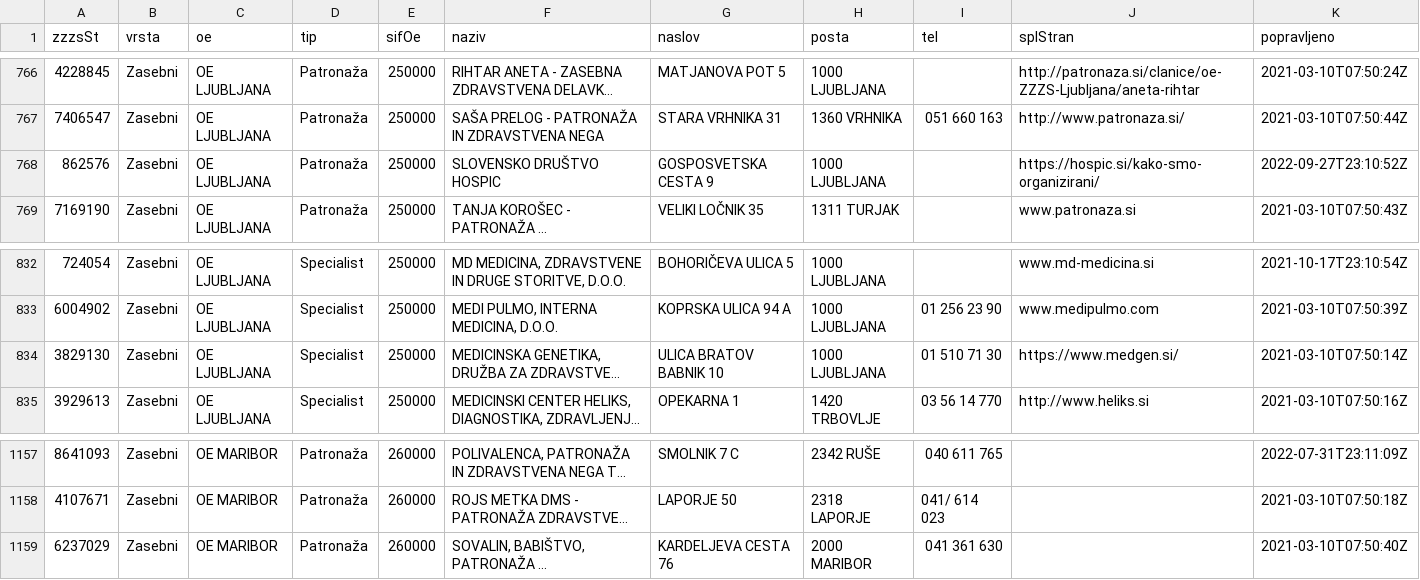
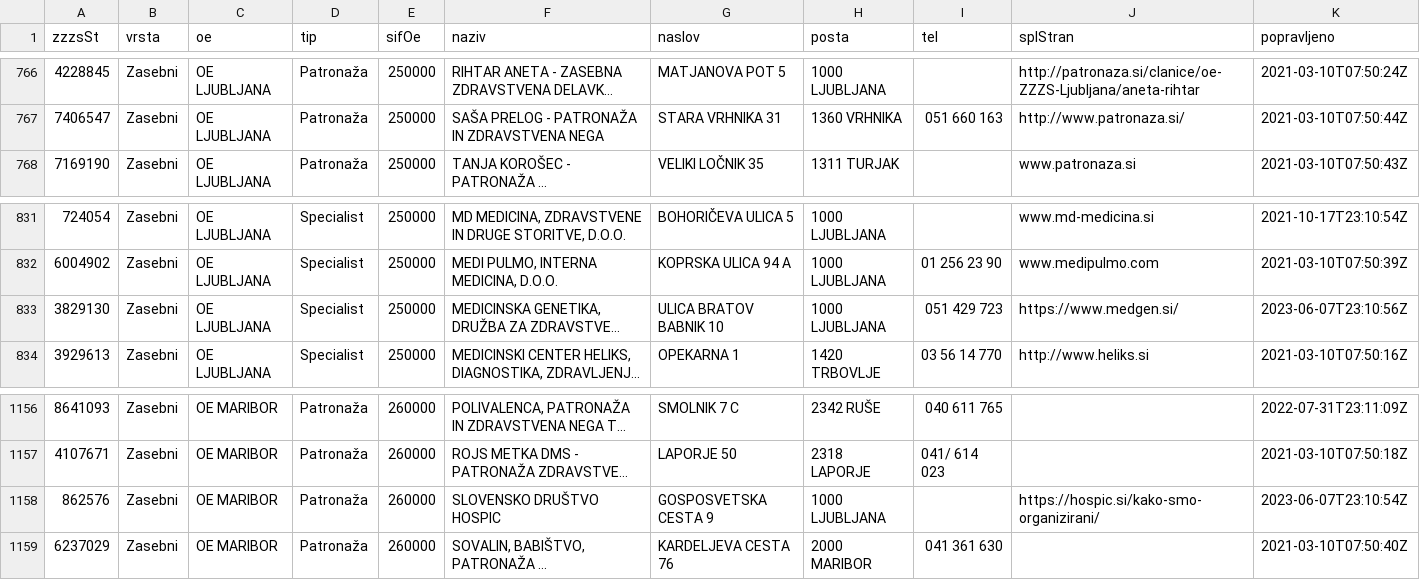
Before and after one commit to sledilnik/zdravniki-data, a CSV file: zzzs/institutions-all.csv, drawn as a sheet; only a part is shown, gaps mark what is left out; long unchanged cells end in …; removed rows and columns are numbered as before the commit, all else as after; the diff names each change by its address in the sheet, - before the commit and + after, or states it on an @@ line.

```diff
--- a/zzzs/institutions-all.csv
+++ b/zzzs/institutions-all.csv
-row 768: 862576 | Zasebni | OE LJUBLJANA | Patronaža | 250000 | SLOVENSKO DRUŠTVO HOSPIC | GOSPOSVETSKA CESTA 9 | 1000 LJUBLJANA |  | https://hospic.si/kako-smo-organizirani/ | 2022-09-27T23:10:52Z
-I833 (tel): 01 510 71 30
+I833 (tel): 051 429 723
-K833 (popravljeno): 2021-03-10T07:50:14Z
+K833 (popravljeno): 2023-06-07T23:10:56Z
+row 1158: 862576 | Zasebni | OE MARIBOR | Patronaža | 260000 | SLOVENSKO DRUŠTVO HOSPIC | GOSPOSVETSKA CESTA 9 | 1000 LJUBLJANA |  | https://hospic.si/kako-smo-organizirani/ | 2023-06-07T23:10:54Z
```
Also changed, not shown: csv/doctors.csv, 2 other files.
